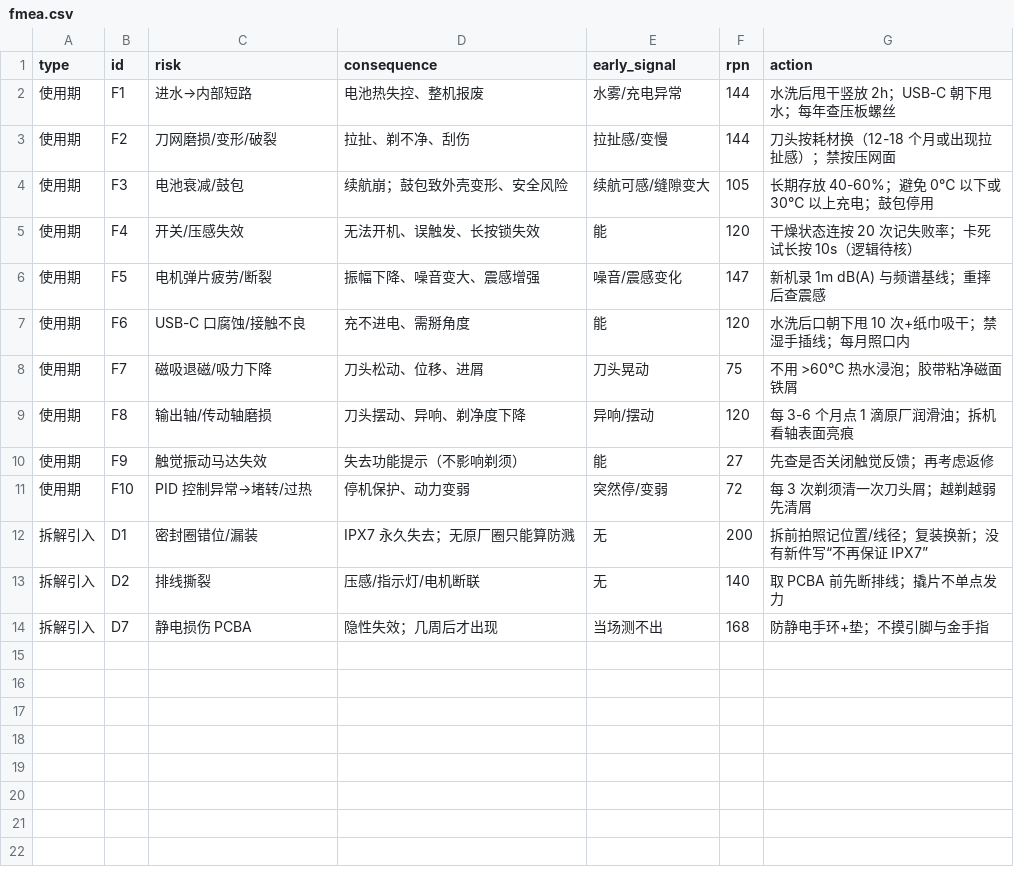
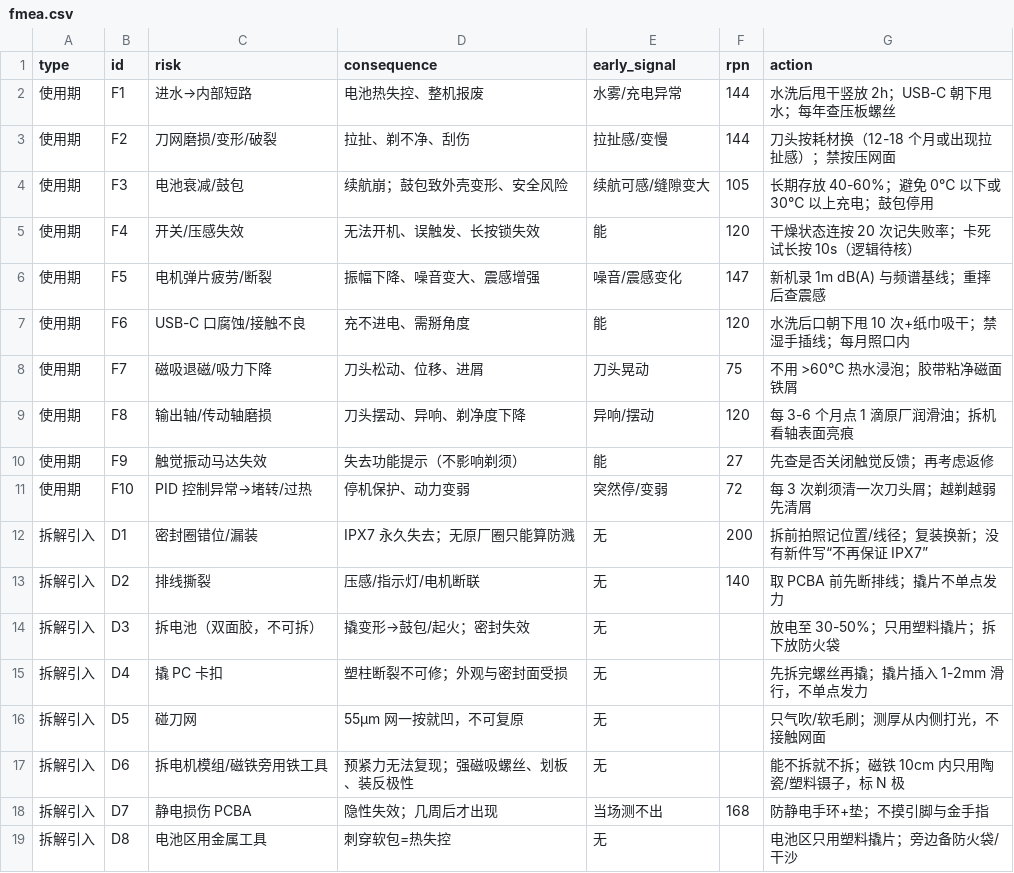
Before and after one commit to keylliucong/laifen-p3-teardown-report, a CSV file: data/fmea.csv, drawn as a sheet; the diff names each change by its address in the sheet, - before the commit and + after, or states it on an @@ line.

Commit message:
FMEA 补全 F1–F10 + D1–D8 共 18 行；§7 补其余 7 条 RPN

```diff
--- a/data/fmea.csv
+++ b/data/fmea.csv
+row 14: 拆解引入 | D3 | 拆电池（双面胶，不可拆） | 撬变形→鼓包/起火；密封失效 | 无 |  | 放电至 30-50%；只用塑料撬片；拆下放防火袋
+row 15: 拆解引入 | D4 | 撬 PC 卡扣 | 塑柱断裂不可修；外观与密封面受损 | 无 |  | 先拆完螺丝再撬；撬片插入 1-2mm 滑行，不单点发力
+row 16: 拆解引入 | D5 | 碰刀网 | 55μm 网一按就凹，不可复原 | 无 |  | 只气吹/软毛刷；测厚从内侧打光，不接触网面
+row 17: 拆解引入 | D6 | 拆电机模组/磁铁旁用铁工具 | 预紧力无法复现；强磁吸螺丝、划板、装反极性 | 无 |  | 能不拆就不拆；磁铁 10cm 内只用陶瓷/塑料镊子，标 N 极
+row 19: 拆解引入 | D8 | 电池区用金属工具 | 刺穿软包=热失控 | 无 |  | 电池区只用塑料撬片；旁边备防火袋/干沙
```
Also changed, not shown: 3 other files.
